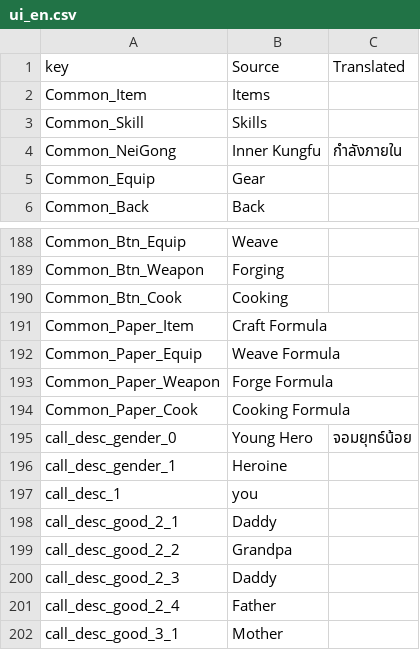
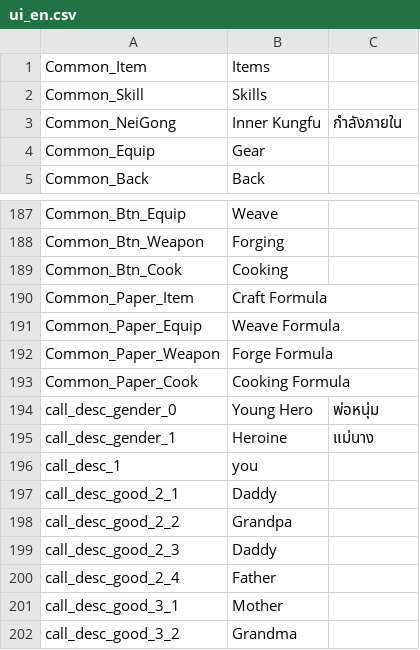
Before and after one commit to 1ookilo/HMS-TH, a CSV file: csv_translated/ui_en.csv, drawn as a sheet; only a part is shown, gaps mark what is left out; the shorter side is filled out with more unchanged rows; removed rows and columns are numbered as before the commit, all else as after; the diff names each change by its address in the sheet, - before the commit and + after, or states it on an @@ line.

```diff
--- a/csv_translated/ui_en.csv
+++ b/csv_translated/ui_en.csv
-row 1: key | Source | Translated
-C194: จอมยุทธ์น้อย
+C194: พ่อหนุ่ม
-C195: (empty)
+C195: แม่นาง
```
Also changed, not shown: csv_translated/event_dialogue_en.csv, csv_translated/npc_dialogue_en.csv, 2 other files.
